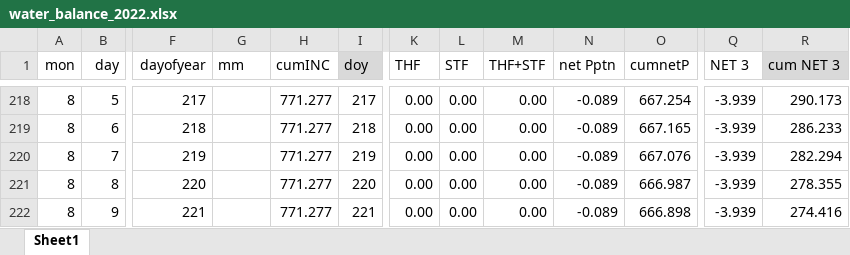
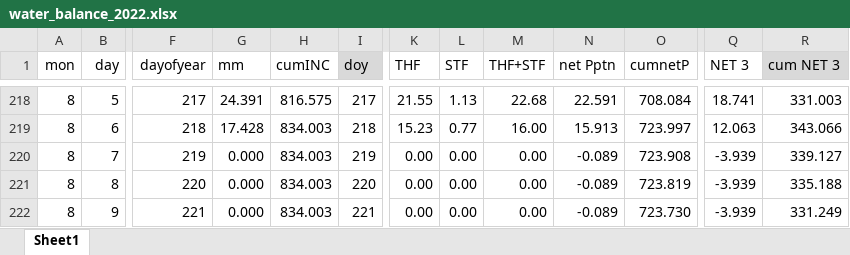
Before and after one commit to djkelly00/soil_probe, an Excel workbook: MET_data/water_balance_2022.xlsx, sheet Sheet1, drawn as a sheet; only a part is shown, gaps mark what is left out; values as stored, in another font and other column widths than the file's, no borders; the diff covers the shown part only; the diff names each change by its address in the sheet, - before the commit and + after, or states it on an @@ line.

```diff
--- a/MET_data/water_balance_2022.xlsx (sheet Sheet1)
+++ b/MET_data/water_balance_2022.xlsx (sheet Sheet1)
-G218 (mm): (empty)
+G218 (mm): 24.391
-H218 (cumINC): 771.277
+H218 (cumINC): 816.575
-K218 (THF): 0.00
+K218 (THF): 21.55
-L218 (STF): 0.00
+L218 (STF): 1.13
-M218 (THF+STF): 0.00
+M218 (THF+STF): 22.68
-N218 (net Pptn): -0.089
+N218 (net Pptn): 22.591
-O218 (cumnetP): 667.254
+O218 (cumnetP): 708.084
-Q218 (NET 3): -3.939
+Q218 (NET 3): 18.741
-R218 (cum NET 3): 290.173
+R218 (cum NET 3): 331.003
-G219 (mm): (empty)
+G219 (mm): 17.428
-H219:H222 (cumINC): 771.277
+H219:H222 (cumINC): 834.003
-K219 (THF): 0.00
+K219 (THF): 15.23
-L219 (STF): 0.00
+L219 (STF): 0.77
-M219 (THF+STF): 0.00
+M219 (THF+STF): 16.00
-N219 (net Pptn): -0.089
+N219 (net Pptn): 15.913
-O219 (cumnetP): 667.165
+O219 (cumnetP): 723.997
-Q219 (NET 3): -3.939
+Q219 (NET 3): 12.063
-R219 (cum NET 3): 286.233
+R219 (cum NET 3): 343.066
-G220:G222 (mm): (empty)
+G220:G222 (mm): 0.000
-O220 (cumnetP): 667.076
+O220 (cumnetP): 723.908
-R220 (cum NET 3): 282.294
+R220 (cum NET 3): 339.127
-O221 (cumnetP): 666.987
+O221 (cumnetP): 723.819
-R221 (cum NET 3): 278.355
+R221 (cum NET 3): 335.188
-O222 (cumnetP): 666.898
+O222 (cumnetP): 723.730
-R222 (cum NET 3): 274.416
+R222 (cum NET 3): 331.249
```
Also changed, not shown: 650 edited cells elsewhere in this sheet, 3 other files.
